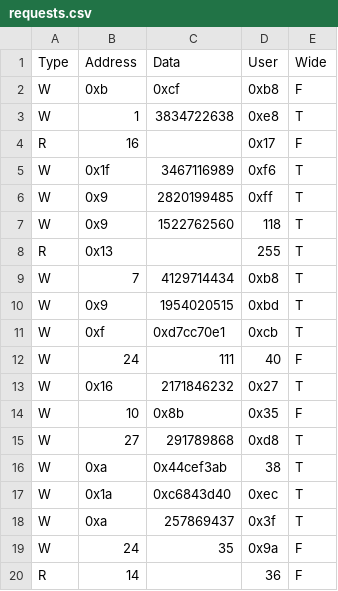
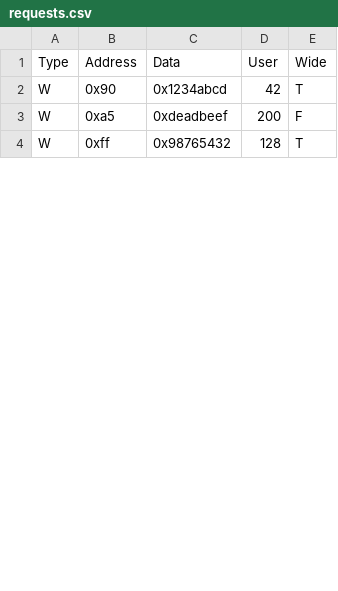
Before and after one commit to Amatsukaze0v0/graS25MemoryCU, a CSV file: requests.csv, drawn as a sheet; only a part is shown; the diff covers the shown part only.

```diff
--- a/requests.csv
+++ b/requests.csv
@@ -1,20 +1,4 @@
 "Type","Address","Data","User","Wide"
-"W","0xb","0xcf","0xb8","F"
-"W","1","3834722638","0xe8","T"
-"R","16","","0x17","F"
-"W","0x1f","3467116989","0xf6","T"
-"W","0x9","2820199485","0xff","T"
-"W","0x9","1522762560","118","T"
-"R","0x13","","255","T"
-"W","7","4129714434","0xb8","T"
-"W","0x9","1954020515","0xbd","T"
-"W","0xf","0xd7cc70e1","0xcb","T"
-"W","24","111","40","F"
-"W","0x16","2171846232","0x27","T"
-"W","10","0x8b","0x35","F"
-"W","27","291789868","0xd8","T"
-"W","0xa","0x44cef3ab","38","T"
-"W","0x1a","0xc6843d40","0xec","T"
-"W","0xa","257869437","0x3f","T"
-"W","24","35","0x9a","F"
-"R","14","","36","F"
+"W","0x90","0x1234abcd","42","T"
+"W","0xa5","0xdeadbeef","200","F"
+"W","0xff","0x98765432","128","T"
```
Also changed, not shown: 1 added row, 13 removed rows and 7 edited cells elsewhere in this file, 2 other files.
